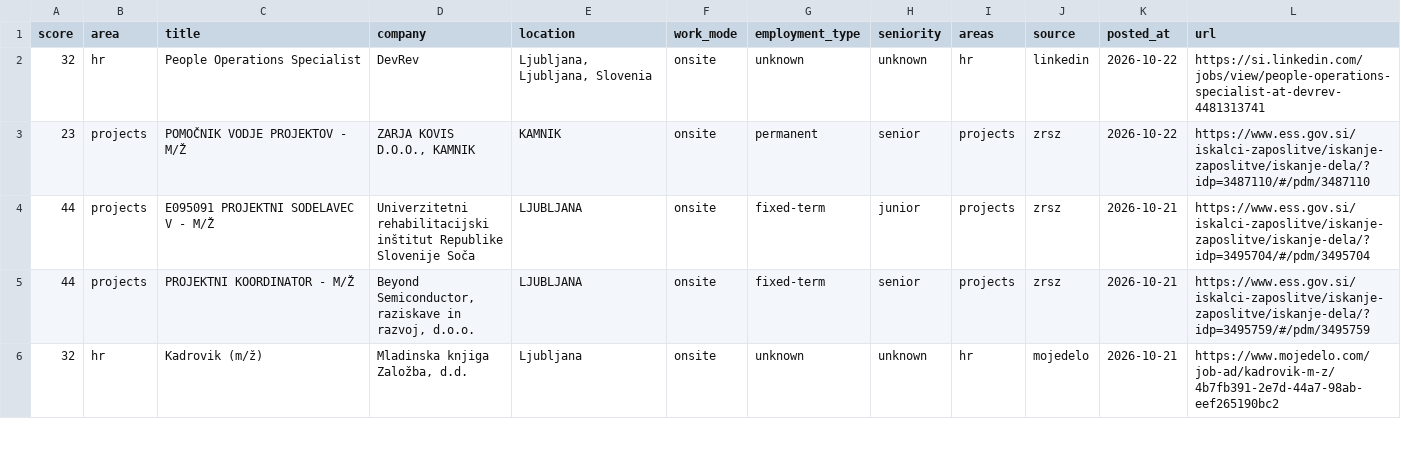
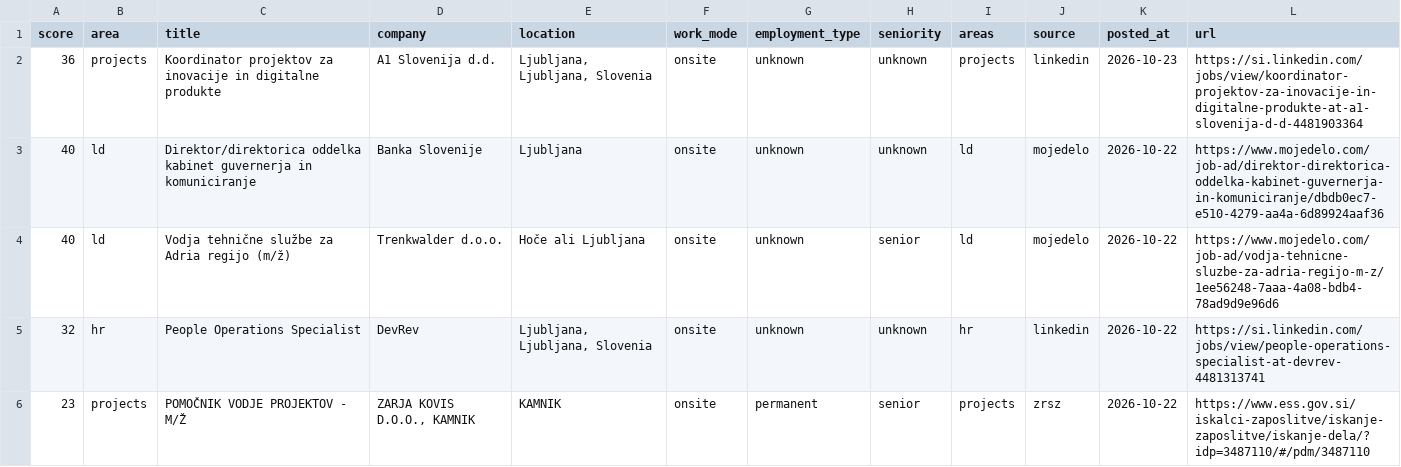
Before and after one commit to svenahac/job-scraper, a CSV file: data/jobs-all.csv, drawn as a sheet; only a part is shown; the shorter side is filled out with more unchanged rows; the diff names each change by its address in the sheet, - before the commit and + after, or states it on an @@ line.

```diff
--- a/data/jobs-all.csv
+++ b/data/jobs-all.csv
+row 2: 36 | projects | Koordinator projektov za inovacije in digitalne produkte | A1 Slovenija d.d. | Ljubljana, Ljubljana, Slovenia | onsite | unknown | unknown | projects | linkedin | 2026-10-23 | https://si.linkedin.com/jobs/view/koordinator-projektov-za-inovacije-in-digitalne-produkte-at-a1-slovenija-d-d-4481903364
+row 3: 40 | ld | Direktor/direktorica oddelka kabinet guvernerja in komuniciranje | Banka Slovenije | Ljubljana | onsite | unknown | unknown | ld | mojedelo | 2026-10-22 | https://www.mojedelo.com/job-ad/direktor-direktorica-oddelka-kabinet-guvernerja-in-komuniciranje/dbdb0ec7-e510-4279-aa4a-6d89924aaf36
+row 4: 40 | ld | Vodja tehnične službe za Adria regijo (m/ž) | Trenkwalder d.o.o. | Hoče ali Ljubljana | onsite | unknown | senior | ld | mojedelo | 2026-10-22 | https://www.mojedelo.com/job-ad/vodja-tehnicne-sluzbe-za-adria-regijo-m-z/1ee56248-7aaa-4a08-bdb4-78ad9d9e96d6
```
Also changed, not shown: data/jobs-new.csv, 1 other file.
